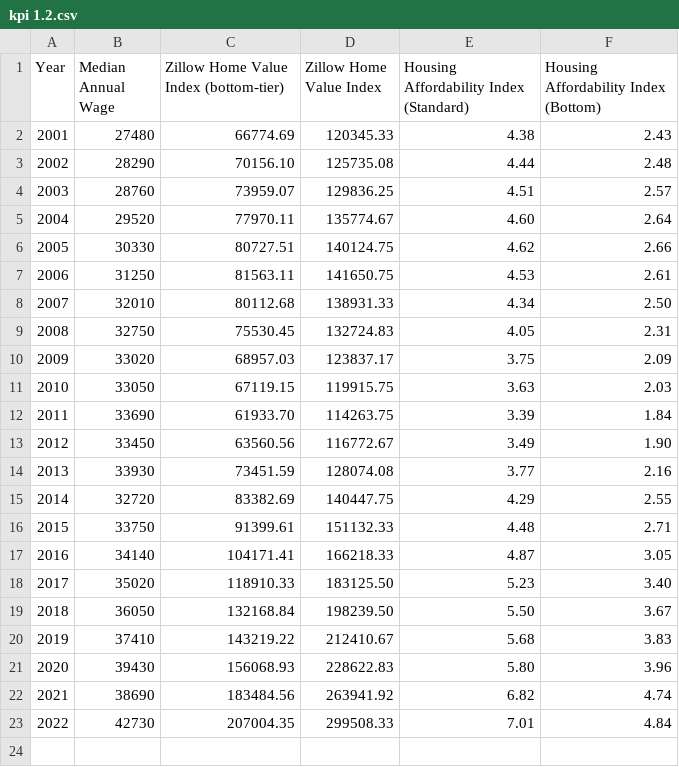
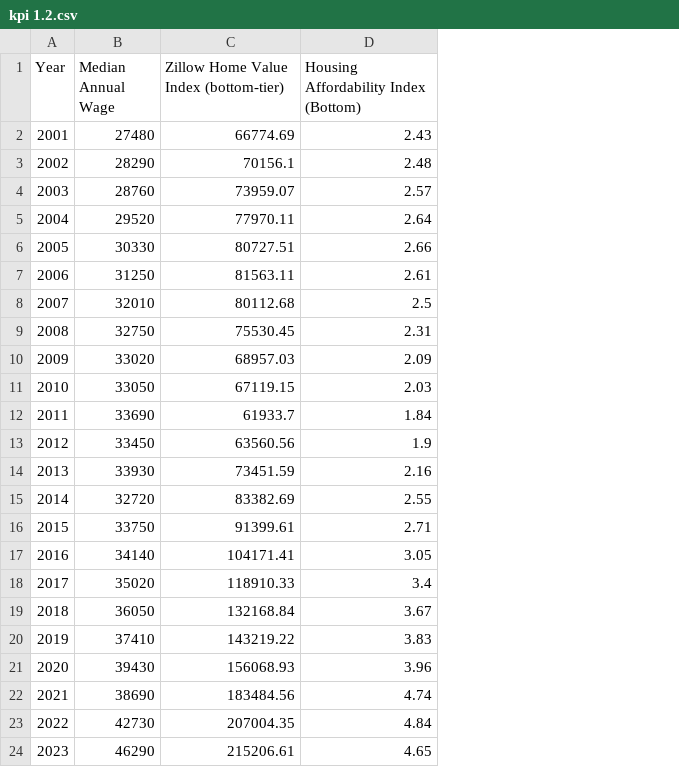
Before and after one commit to datawise-consulting/public-data, a CSV file: housing-kent/kpi 1.2.csv, drawn as a sheet; removed rows and columns are numbered as before the commit, all else as after; the diff names each change by its address in the sheet, - before the commit and + after, or states it on an @@ line.

Commit message:
Readded 2023, removed mid-tier data

```diff
--- a/housing-kent/kpi 1.2.csv
+++ b/housing-kent/kpi 1.2.csv
-column D (Zillow Home Value Index), rows 2-23: 120345.33 | 125735.08 | 129836.25 | 135774.67 | 140124.75 | 141650.75 | 138931.33 | 132724.83 | 123837.17 | 119915.75 | 114263.75 | 116772.67 | 128074.08 | 140447.75 | 151132.33 | 166218.33 | 183125.50 | 198239.50 | 212410.67 | 228622.83 | 263941.92 | 299508.33
-column E, rows 1-23: Housing Affordability Index (Standard) | 4.38 | 4.44 | 4.51 | 4.60 | 4.62 | 4.53 | 4.34 | 4.05 | 3.75 | 3.63 | 3.39 | 3.49 | 3.77 | 4.29 | 4.48 | 4.87 | 5.23 | 5.50 | 5.68 | 5.80 | 6.82 | 7.01
-C3: 70156.10
+C3: 70156.1
-D8: 2.50
+D8: 2.5
-C12: 61933.70
+C12: 61933.7
-D13: 1.90
+D13: 1.9
-D18: 3.40
+D18: 3.4
+row 24: 2023 | 46290 | 215206.61 | 4.65
```
